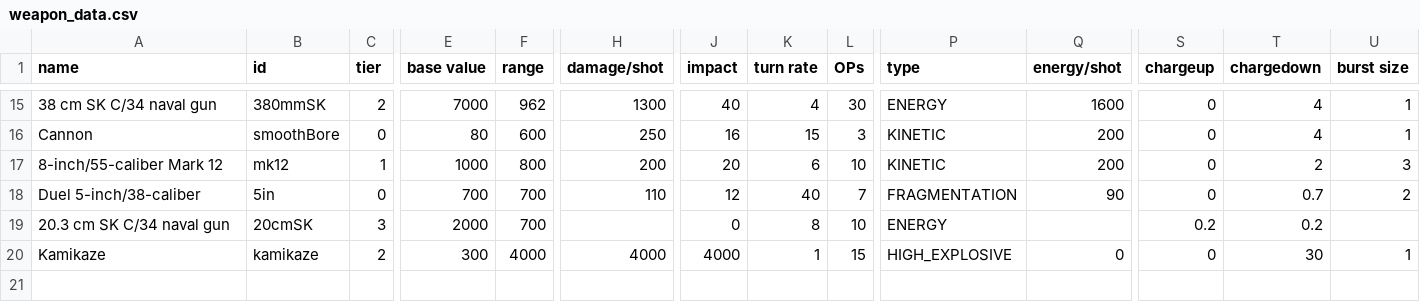
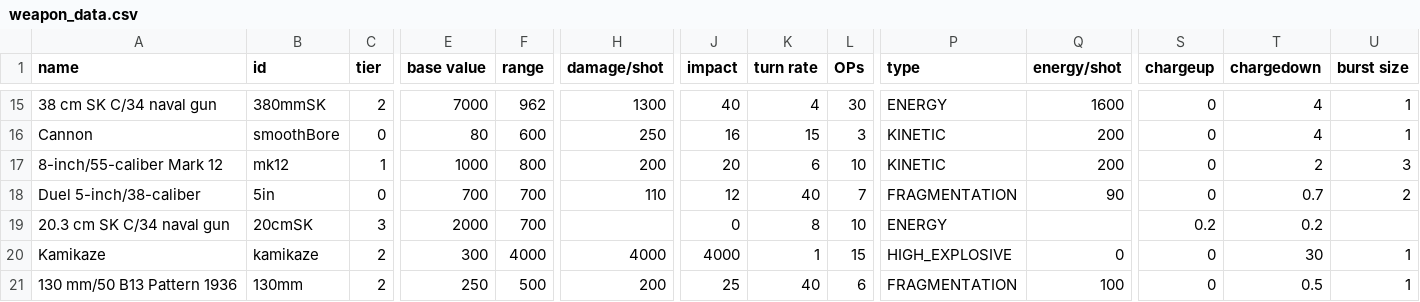
Before and after one commit to bryceOctovioOstrem/domainReformed, a CSV file: data/weapons/weapon_data.csv, drawn as a sheet; only a part is shown, gaps mark what is left out; rows hold the shown columns only; the diff names each change by its address in the sheet, - before the commit and + after, or states it on an @@ line.

```diff
--- a/data/weapons/weapon_data.csv
+++ b/data/weapons/weapon_data.csv
+row 21: 130 mm/50 B13 Pattern 1936 | 130mm | 2 | 250 | 500 | 200 | 25 | 40 | 6 | FRAGMENTATION | 100 | 0 | 0.5 | 1
```
Also changed, not shown: 5 other files.
